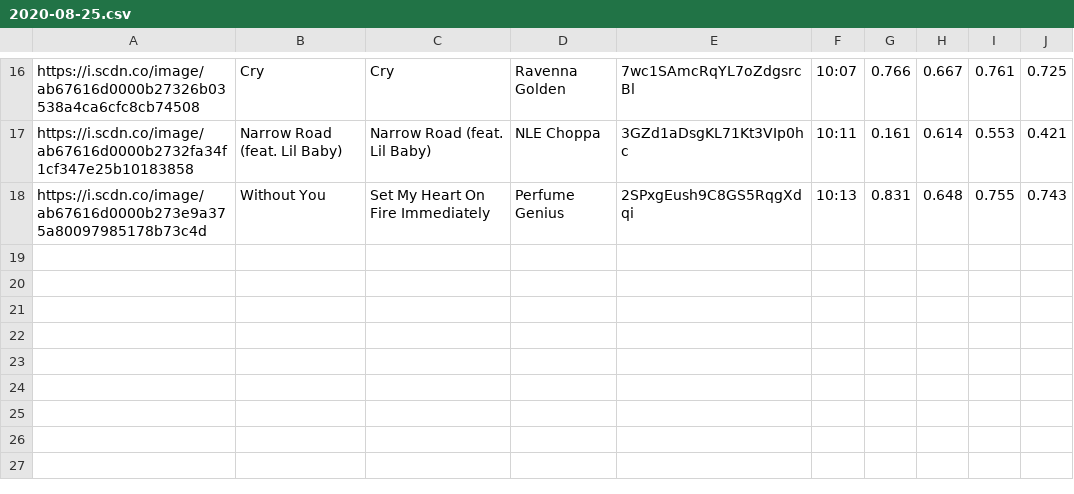
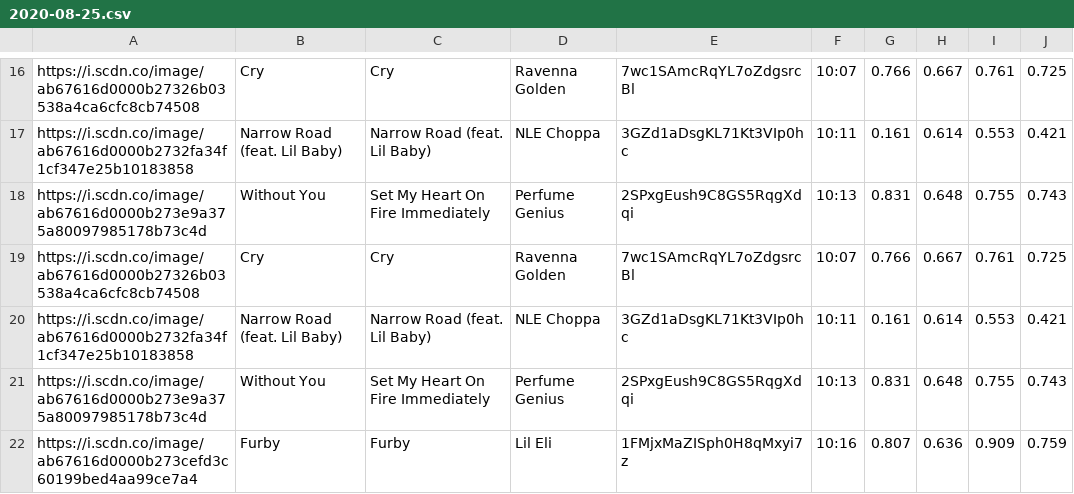
Before and after one commit to trudypainter/spotify-mood, a CSV file: daily-data/2020-08-25.csv, drawn as a sheet; only a part is shown, gaps mark what is left out; the diff names each change by its address in the sheet, - before the commit and + after, or states it on an @@ line.

Commit message:
updating daily data 2020-08-25 10:18:02.855117

```diff
--- a/daily-data/2020-08-25.csv
+++ b/daily-data/2020-08-25.csv
+row 19: https://i.scdn.co/image/ab67616d0000b27326b03538a4ca6cfc8cb74508 | Cry | Cry | Ravenna Golden | 7wc1SAmcRqYL7oZdgsrcBl | 10:07 | 0.766 | 0.667 | 0.761 | 0.725
+row 20: https://i.scdn.co/image/ab67616d0000b2732fa34f1cf347e25b10183858 | Narrow Road (feat. Lil Baby) | Narrow Road (feat. Lil Baby) | NLE Choppa | 3GZd1aDsgKL71Kt3VIp0hc | 10:11 | 0.161 | 0.614 | 0.553 | 0.421
+row 21: https://i.scdn.co/image/ab67616d0000b273e9a375a80097985178b73c4d | Without You | Set My Heart On Fire Immediately | Perfume Genius | 2SPxgEush9C8GS5RqgXdqi | 10:13 | 0.831 | 0.648 | 0.755 | 0.743
+row 22: https://i.scdn.co/image/ab67616d0000b273cefd3c60199bed4aa99ce7a4 | Furby | Furby | Lil Eli | 1FMjxMaZISph0H8qMxyi7z | 10:16 | 0.807 | 0.636 | 0.909 | 0.759
```
Also changed, not shown: 1 other file.
